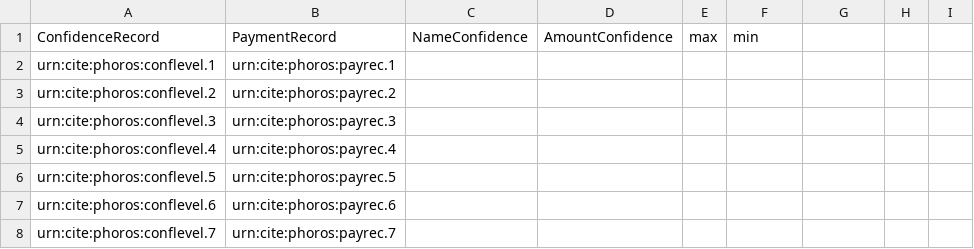
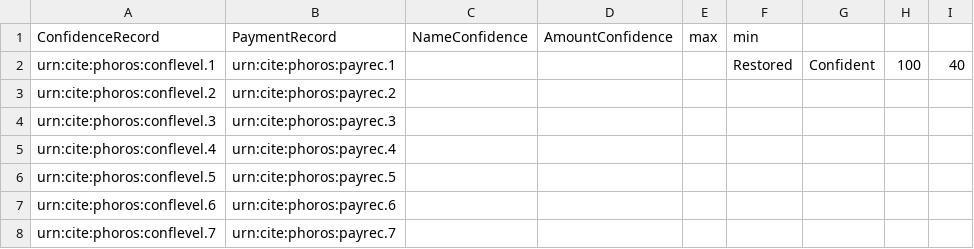
Before and after one commit to phoros/phoros, a CSV file: collections/conflevels.csv, drawn as a sheet; only a part is shown.

Commit message:
Update conflevels.csv

```diff
--- a/collections/conflevels.csv
+++ b/collections/conflevels.csv
@@ -1,3 +1,3 @@
 ConfidenceRecord,PaymentRecord,NameConfidence,AmountConfidence,max,min
-urn:cite:phoros:conflevel.1,urn:cite:phoros:payrec.1,,,,
+urn:cite:phoros:conflevel.1,urn:cite:phoros:payrec.1,,,,Restored,Confident,100,40
 urn:cite:phoros:conflevel.2,urn:cite:phoros:payrec.2,,,,
```
